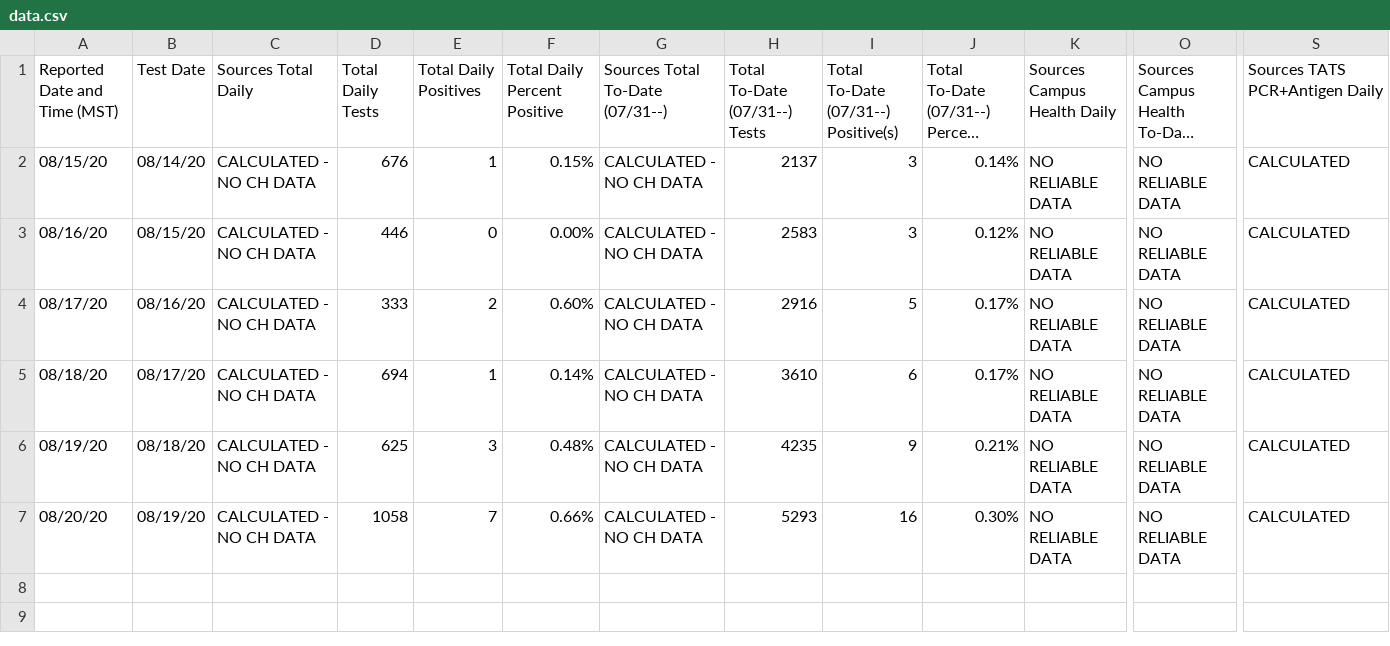
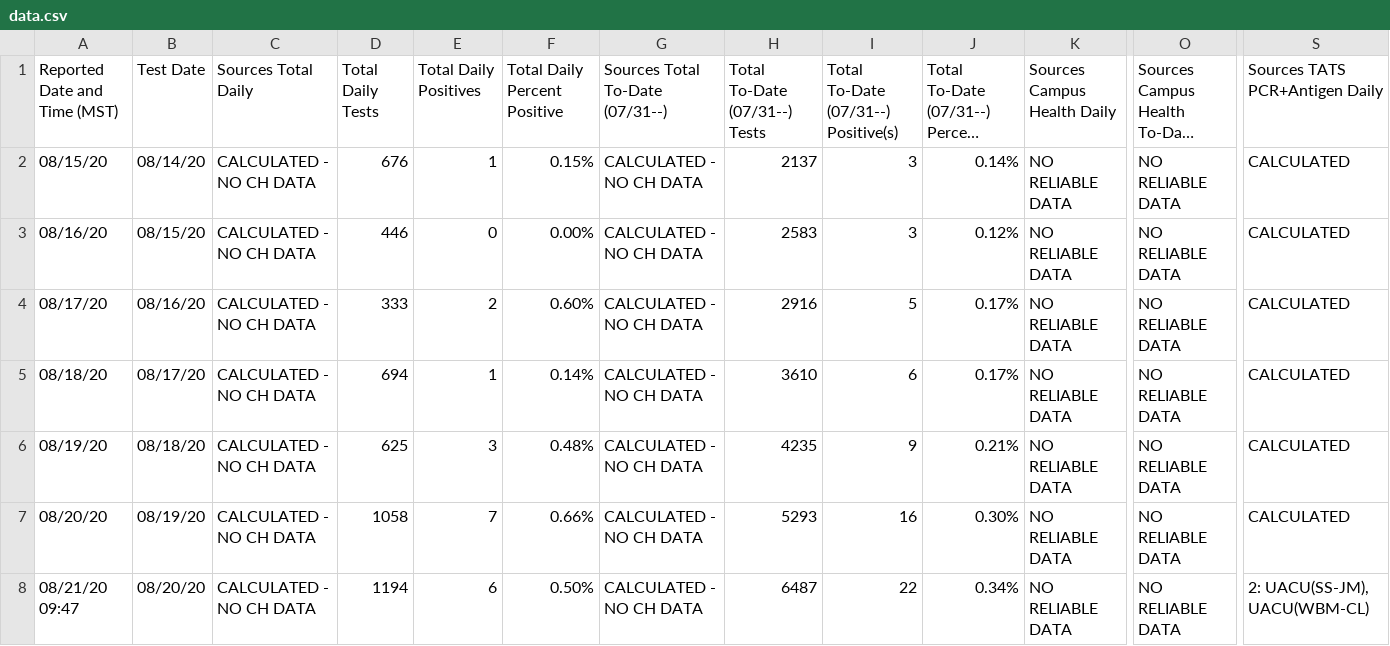
Before and after one commit to astrochun/figshare_autosync_check_queue, a CSV file: data.csv, drawn as a sheet; only a part is shown, gaps mark what is left out; long unchanged cells end in …; rows hold the shown columns only; the diff names each change by its address in the sheet, - before the commit and + after, or states it on an @@ line.

Commit message:
Update: 2020-08-21

```diff
--- a/data.csv
+++ b/data.csv
+row 8: 08/21/20 09:47 | 08/20/20 | CALCULATED - NO CH DATA | 1194 | 6 | 0.50% | CALCULATED - NO CH DATA | 6487 | 22 | 0.34% | NO RELIABLE DATA | NO RELIABLE DATA | 2: UACU(SS-JM), UACU(WBM-CL)
```
